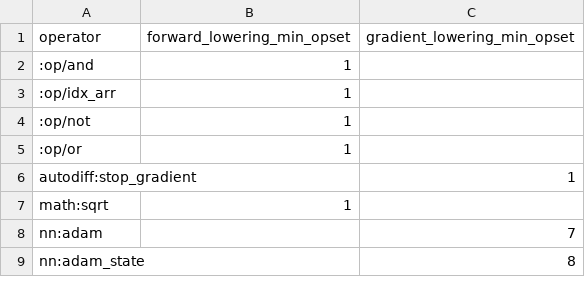
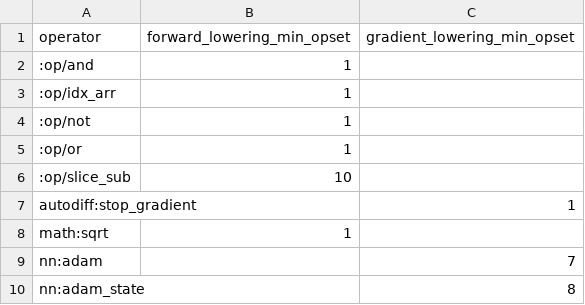
Before and after one commit to OpenCML/Camel, a CSV file: export_matrix.csv, drawn as a sheet; only a part is shown; the diff names each change by its address in the sheet, - before the commit and + after, or states it on an @@ line.

Commit message:
The export matrix carries the slice lowering
`python3 scripts/gen_export_matrix.py` from the merged tree: the core's own slice has an ONNX
lowering at opset 10 (`:op/slice_sub,10`), so the scan reads 121 operator URIs and 66 forward
operators instead of 120 and 65. `-Check export-matrix` compares the committed CSV and Markdown
with what the generator produces, and the two rows are the difference it reported.

```diff
--- a/export_matrix.csv
+++ b/export_matrix.csv
+row 6: :op/slice_sub | 10
```
Also changed, not shown: 1 other file.
